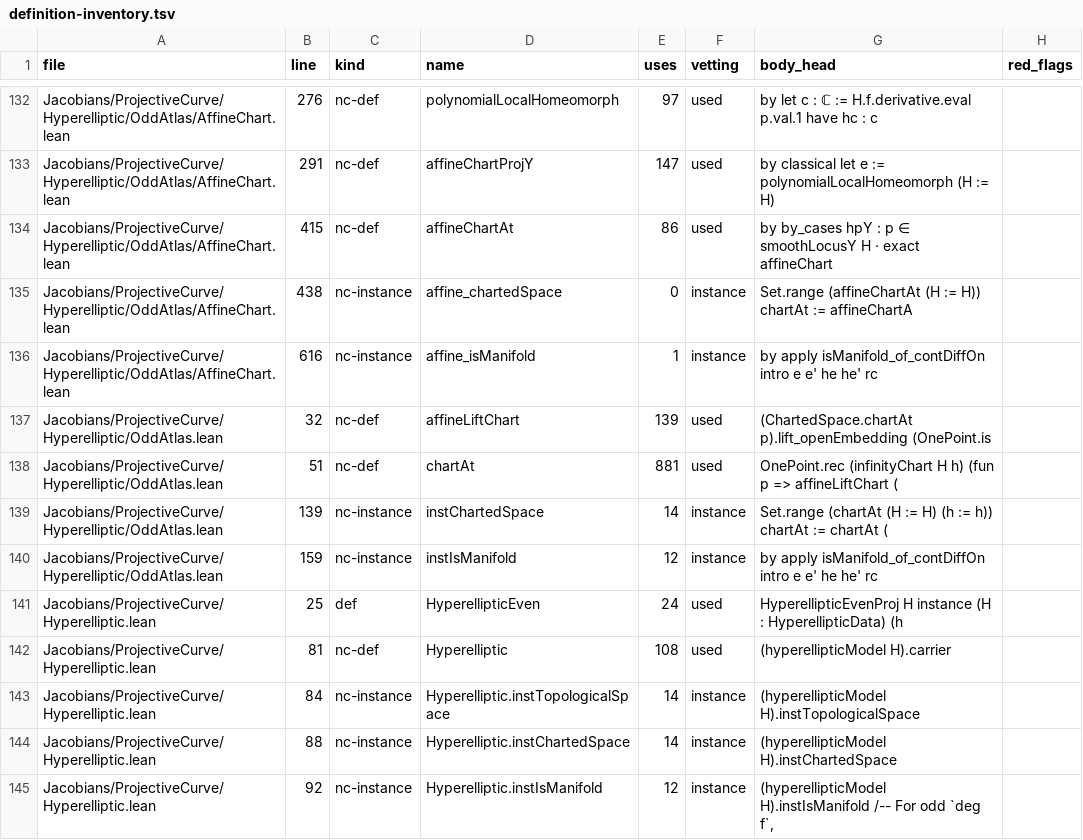
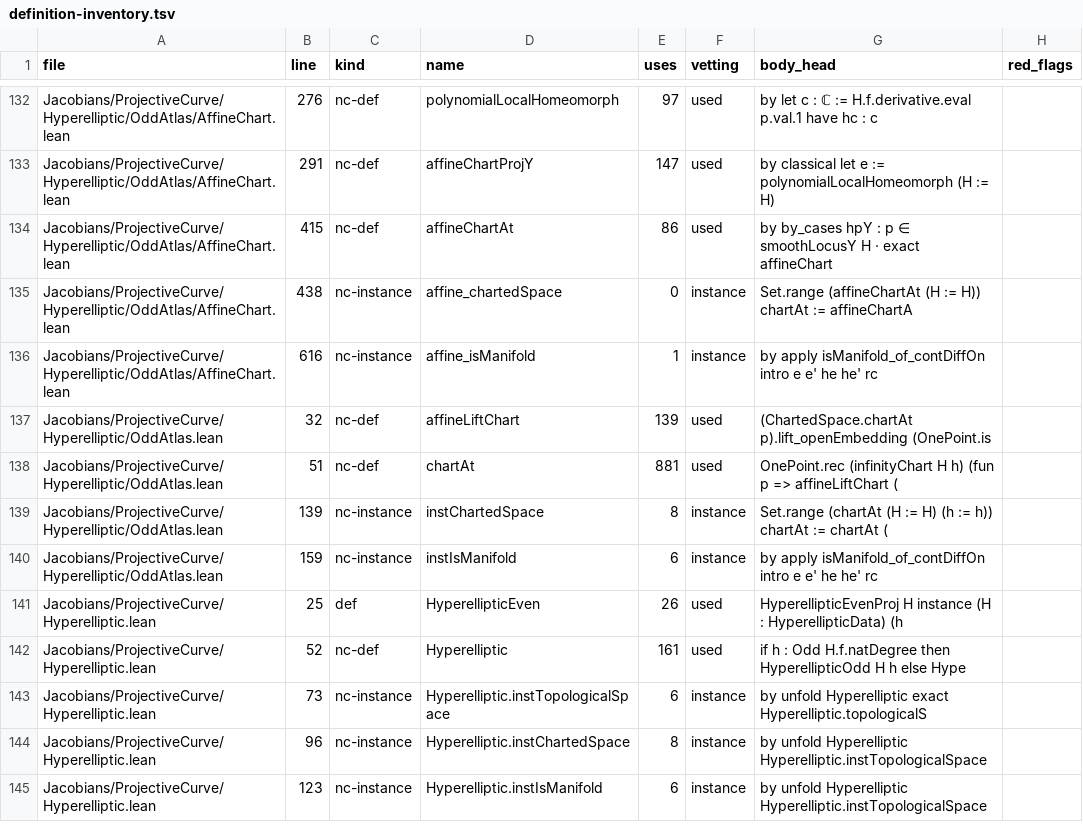
Before and after one commit to mrdouglasny/jacobian-challenge, a TSV file: docs/definition-inventory.tsv, drawn as a sheet; only a part is shown, gaps mark what is left out; the diff covers the shown part only.

```diff
--- a/docs/definition-inventory.tsv
+++ b/docs/definition-inventory.tsv
@@ -138,8 +138,8 @@ Jacobians/ProjectiveCurve/Hyperelliptic/OddAtlas.lean	32	nc-def	affineLiftChart
 Jacobians/ProjectiveCurve/Hyperelliptic/OddAtlas.lean	51	nc-def	chartAt	881	used	OnePoint.rec (infinityChart H h) (fun p => affineLiftChart (	
-Jacobians/ProjectiveCurve/Hyperelliptic/OddAtlas.lean	139	nc-instance	instChartedSpace	14	instance	Set.range (chartAt (H := H) (h := h))   chartAt := chartAt (	
-Jacobians/ProjectiveCurve/Hyperelliptic/OddAtlas.lean	159	nc-instance	instIsManifold	12	instance	by   apply isManifold_of_contDiffOn   intro e e' he he'   rc	
-Jacobians/ProjectiveCurve/Hyperelliptic.lean	25	def	HyperellipticEven	24	used	HyperellipticEvenProj H  instance (H : HyperellipticData) (h	
-Jacobians/ProjectiveCurve/Hyperelliptic.lean	81	nc-def	Hyperelliptic	108	used	(hyperellipticModel H).carrier	
-Jacobians/ProjectiveCurve/Hyperelliptic.lean	84	nc-instance	Hyperelliptic.instTopologicalSpace	14	instance	(hyperellipticModel H).instTopologicalSpace	
-Jacobians/ProjectiveCurve/Hyperelliptic.lean	88	nc-instance	Hyperelliptic.instChartedSpace	14	instance	(hyperellipticModel H).instChartedSpace	
-Jacobians/ProjectiveCurve/Hyperelliptic.lean	92	nc-instance	Hyperelliptic.instIsManifold	12	instance	(hyperellipticModel H).instIsManifold  /-- For odd `deg f`, 	
+Jacobians/ProjectiveCurve/Hyperelliptic/OddAtlas.lean	139	nc-instance	instChartedSpace	8	instance	Set.range (chartAt (H := H) (h := h))   chartAt := chartAt (	
+Jacobians/ProjectiveCurve/Hyperelliptic/OddAtlas.lean	159	nc-instance	instIsManifold	6	instance	by   apply isManifold_of_contDiffOn   intro e e' he he'   rc	
+Jacobians/ProjectiveCurve/Hyperelliptic.lean	25	def	HyperellipticEven	26	used	HyperellipticEvenProj H  instance (H : HyperellipticData) (h	
+Jacobians/ProjectiveCurve/Hyperelliptic.lean	52	nc-def	Hyperelliptic	161	used	if h : Odd H.f.natDegree then HyperellipticOdd H h else Hype	
+Jacobians/ProjectiveCurve/Hyperelliptic.lean	73	nc-instance	Hyperelliptic.instTopologicalSpace	6	instance	by   unfold Hyperelliptic   exact Hyperelliptic.topologicalS	
+Jacobians/ProjectiveCurve/Hyperelliptic.lean	96	nc-instance	Hyperelliptic.instChartedSpace	8	instance	by   unfold Hyperelliptic Hyperelliptic.instTopologicalSpace	
+Jacobians/ProjectiveCurve/Hyperelliptic.lean	123	nc-instance	Hyperelliptic.instIsManifold	6	instance	by   unfold Hyperelliptic Hyperelliptic.instTopologicalSpace	
```
Also changed, not shown: 19 edited cells elsewhere in this file, 2 other files.
